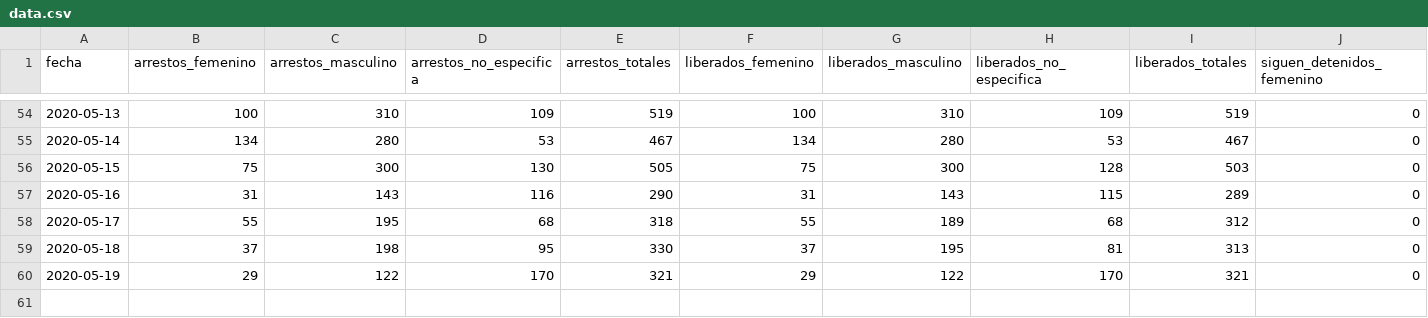
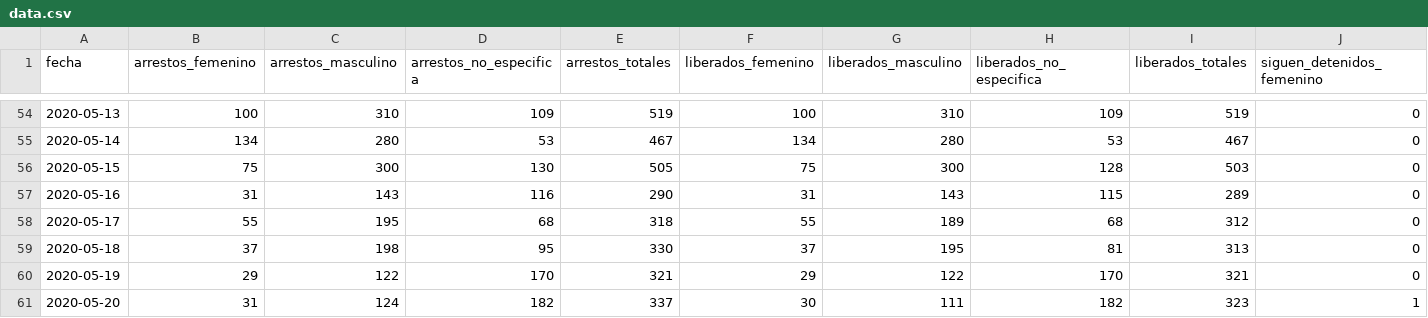
Before and after one commit to mauforonda/arrestos-cuarentena, a CSV file: data.csv, drawn as a sheet; only a part is shown, gaps mark what is left out; rows hold the shown columns only; the diff names each change by its address in the sheet, - before the commit and + after, or states it on an @@ line.

Commit message:
2020-05-20

```diff
--- a/data.csv
+++ b/data.csv
+row 61: 2020-05-20 | 31 | 124 | 182 | 337 | 30 | 111 | 182 | 323 | 1
```
